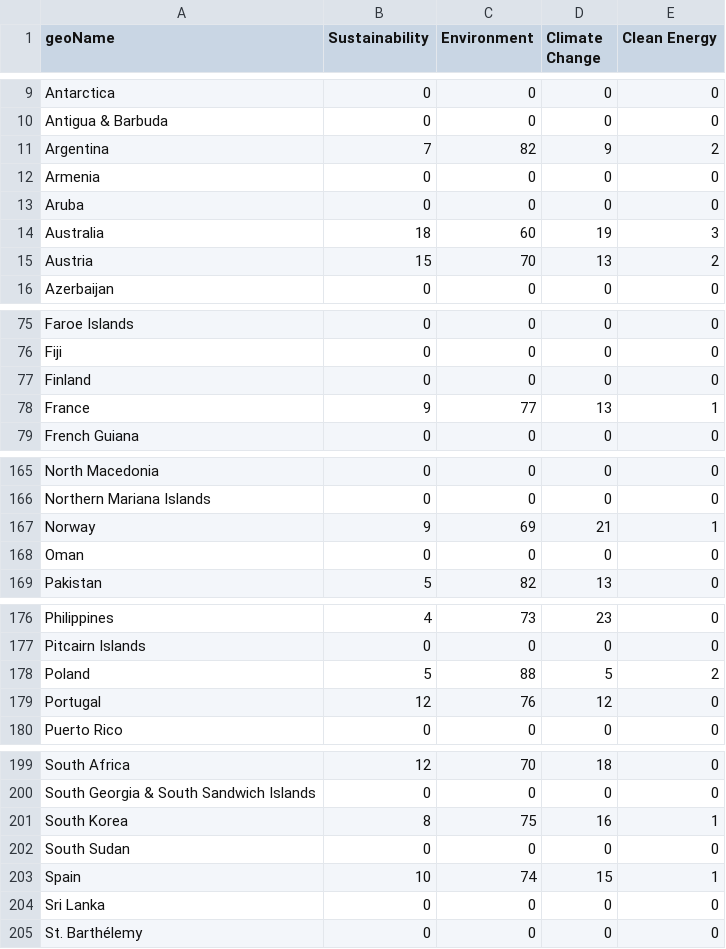
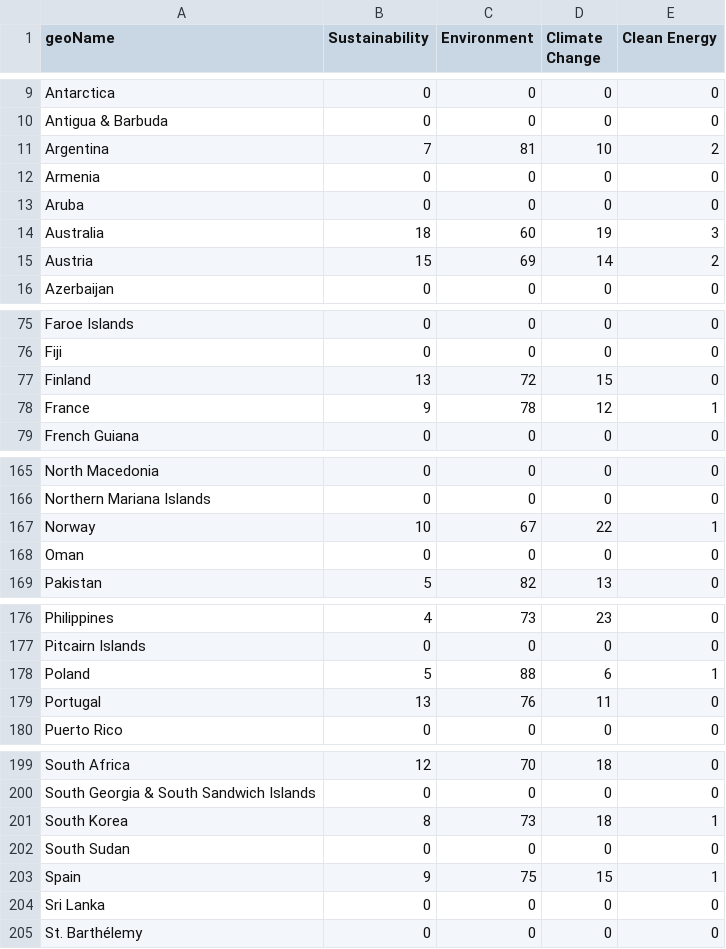
Before and after one commit to TessPalan/climate-change-dashbaord, a CSV file: static/js/data/pytrend_keywords_by_country.csv, drawn as a sheet; only a part is shown, gaps mark what is left out; the diff covers the shown part only.

```diff
--- a/static/js/data/pytrend_keywords_by_country.csv
+++ b/static/js/data/pytrend_keywords_by_country.csv
@@ -10,3 +10,3 @@ Antarctica,0,0,0,0
 Antigua & Barbuda,0,0,0,0
-Argentina,7,82,9,2
+Argentina,7,81,10,2
 Armenia,0,0,0,0
@@ -14,3 +14,3 @@ Aruba,0,0,0,0
 Australia,18,60,19,3
-Austria,15,70,13,2
+Austria,15,69,14,2
 Azerbaijan,0,0,0,0
@@ -76,4 +76,4 @@ Faroe Islands,0,0,0,0
 Fiji,0,0,0,0
-Finland,0,0,0,0
-France,9,77,13,1
+Finland,13,72,15,0
+France,9,78,12,1
 French Guiana,0,0,0,0
@@ -166,3 +166,3 @@ North Macedonia,0,0,0,0
 Northern Mariana Islands,0,0,0,0
-Norway,9,69,21,1
+Norway,10,67,22,1
 Oman,0,0,0,0
@@ -177,4 +177,4 @@ Philippines,4,73,23,0
 Pitcairn Islands,0,0,0,0
-Poland,5,88,5,2
-Portugal,12,76,12,0
+Poland,5,88,6,1
+Portugal,13,76,11,0
 Puerto Rico,0,0,0,0
@@ -200,5 +200,5 @@ South Africa,12,70,18,0
 South Georgia & South Sandwich Islands,0,0,0,0
-South Korea,8,75,16,1
+South Korea,8,73,18,1
 South Sudan,0,0,0,0
-Spain,10,74,15,1
+Spain,9,75,15,1
 Sri Lanka,0,0,0,0
```
Also changed, not shown: 52 edited cells elsewhere in this file, static/js/data/CO2_emissions_per_capita.csv, 10 other files.
